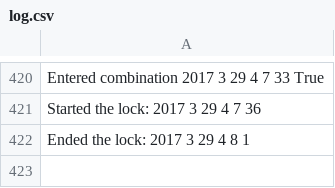
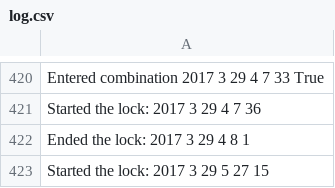
Before and after one commit to barankiewicz/PROM_keypad, a CSV file: log.csv, drawn as a sheet; only a part is shown, gaps mark what is left out.

```diff
--- a/log.csv
+++ b/log.csv
@@ -422 +422,2 @@
 "Ended the lock: " 2017 3 29 4 8 1
+"Started the lock: " 2017 3 29 5 27 15
```
Also changed, not shown: 1 other file.
